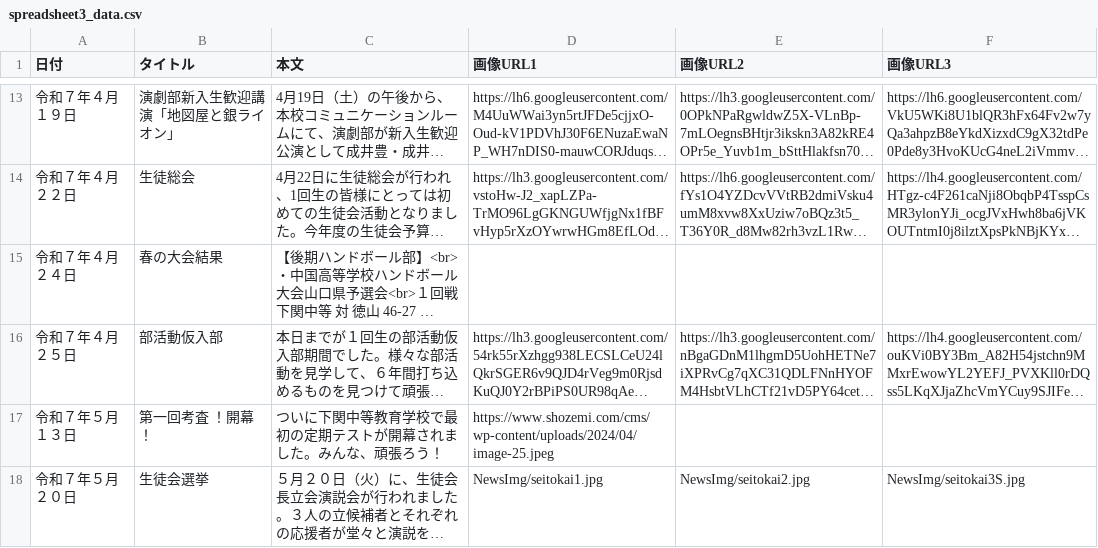
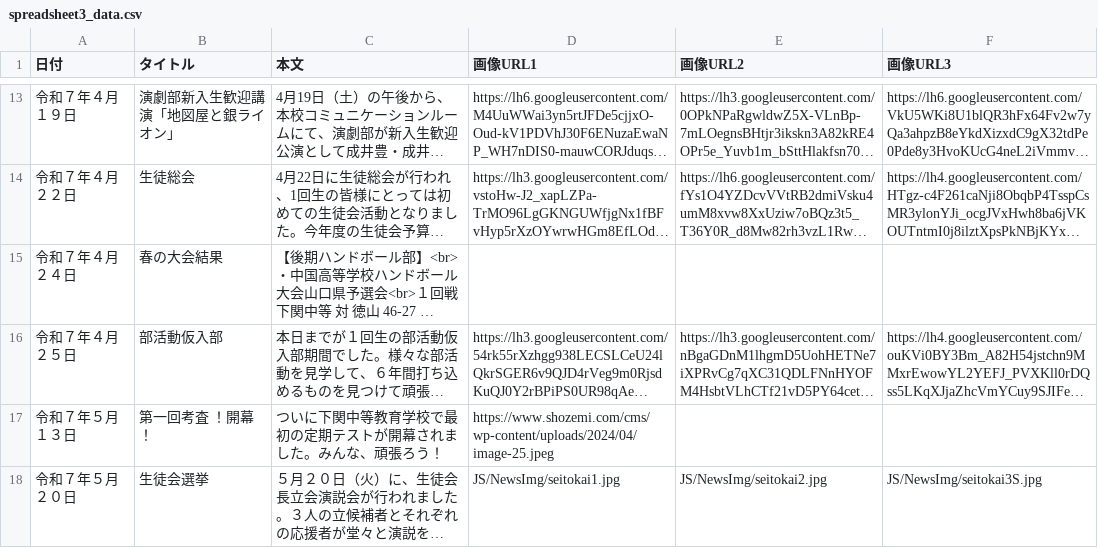
Before and after one commit to Schukre/N.wes, a CSV file: spreadsheet3_data.csv, drawn as a sheet; only a part is shown, gaps mark what is left out; long unchanged cells end in …; the diff names each change by its address in the sheet, - before the commit and + after, or states it on an @@ line.

Commit message:
Google スプレッドシートからデータをアップロード

```diff
--- a/spreadsheet3_data.csv
+++ b/spreadsheet3_data.csv
-D18 (画像URL1): NewsImg/seitokai1.jpg
+D18 (画像URL1): JS/NewsImg/seitokai1.jpg
-E18 (画像URL2): NewsImg/seitokai2.jpg
+E18 (画像URL2): JS/NewsImg/seitokai2.jpg
-F18 (画像URL3): NewsImg/seitokai3S.jpg
+F18 (画像URL3): JS/NewsImg/seitokai3S.jpg
```
